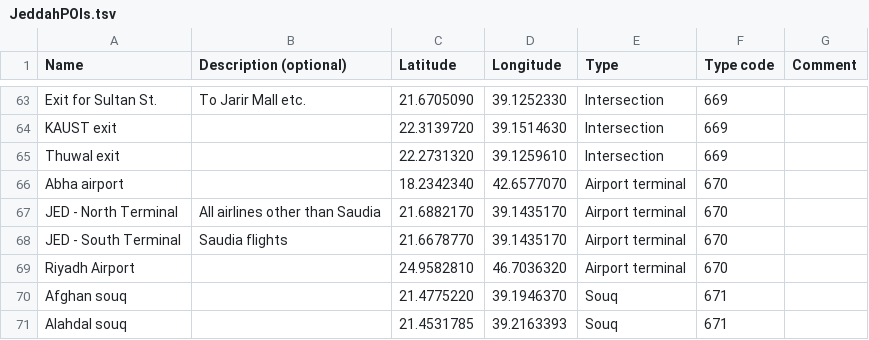
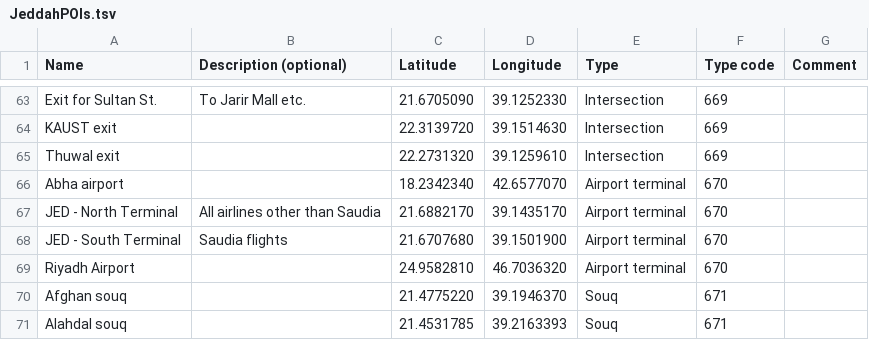
Before and after one commit to Virtakuono/.kml-repository, a TSV file: JeddahPOIs.tsv, drawn as a sheet; only a part is shown, gaps mark what is left out.

Commit message:
refine jeddah south terminal

```diff
--- a/JeddahPOIs.tsv
+++ b/JeddahPOIs.tsv
@@ -67,3 +67,3 @@ Abha airport		18.2342340	42.6577070	Airport terminal	670
 JED - North Terminal	All airlines other than Saudia	21.6882170	39.1435170	Airport terminal	670	
-JED - South Terminal	Saudia flights	21.6678770	39.1435170	Airport terminal	670	
+JED - South Terminal	Saudia flights	21.6707680	39.1501900	Airport terminal	670	
 Riyadh Airport		24.9582810	46.7036320	Airport terminal	670	
```
Also changed, not shown: 7 other files.
